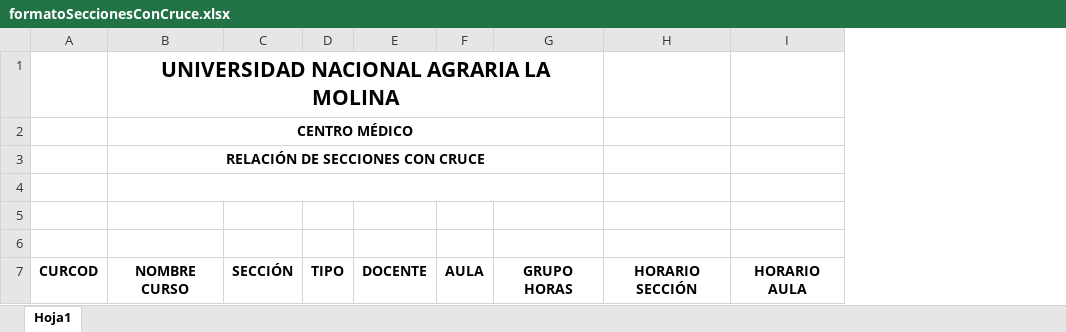
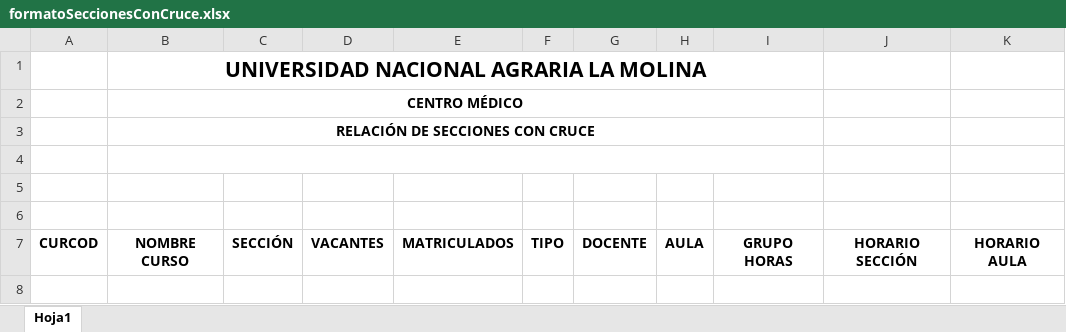
Before and after one commit to unalm-sigu/Amauta-admision, an Excel workbook: src/main/resources/templates/excel/formatoSeccionesConCruce.xlsx, sheet Hoja1, drawn as a sheet; values as stored, in another font and other column widths than the file's, no borders; charts and pictures not drawn; the diff names each change by its address in the sheet, - before the commit and + after, or states it on an @@ line.

```diff
--- a/src/main/resources/templates/excel/formatoSeccionesConCruce.xlsx (sheet Hoja1)
+++ b/src/main/resources/templates/excel/formatoSeccionesConCruce.xlsx (sheet Hoja1)
+column D, row 7: VACANTES
+column E, row 7: MATRICULADOS
```
Also changed, not shown: 1 other file.
